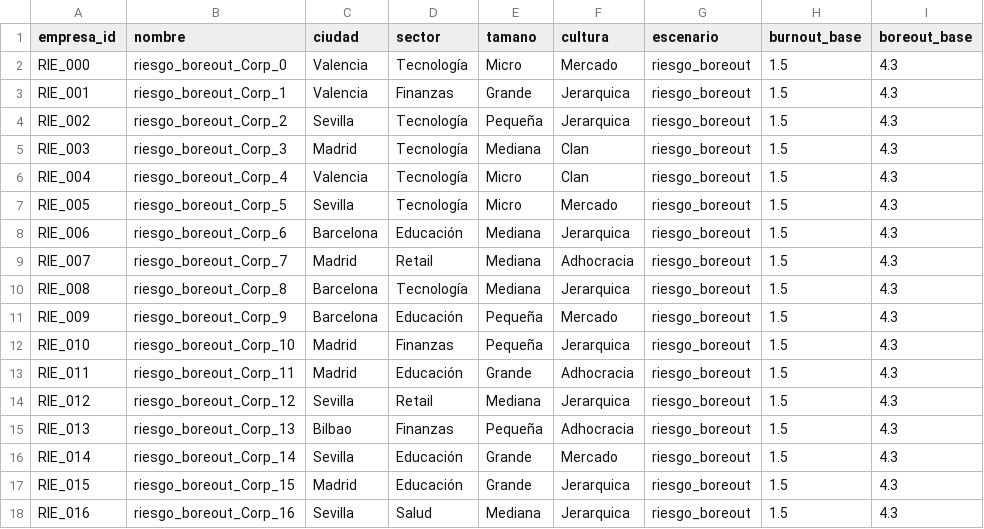
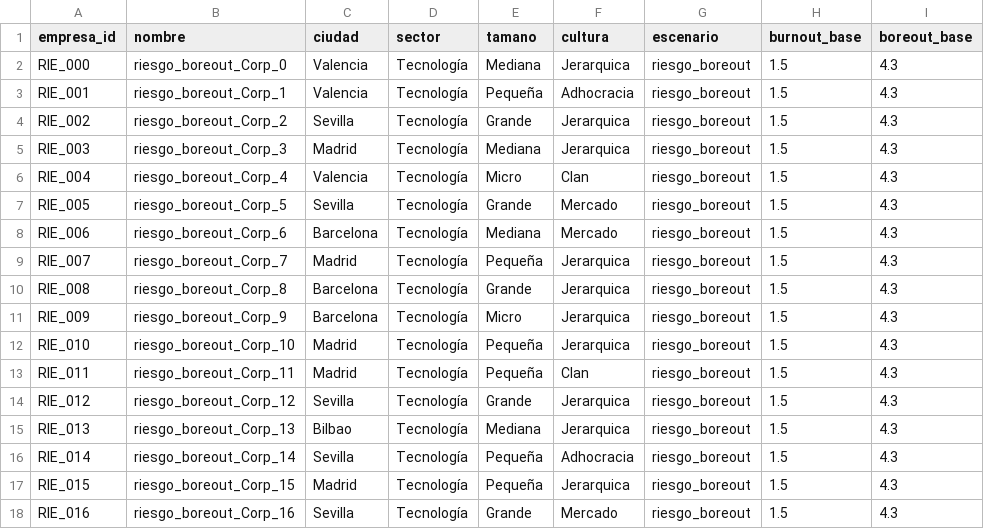
Before and after one commit to MartaTorrente/EBLET-People-Analytics, a CSV file: Python/datasets/riesgo_boreout/empresas.csv, drawn as a sheet; only a part is shown; the diff covers the shown part only; the diff names each change by its address in the sheet, - before the commit and + after, or states it on an @@ line.

```diff
--- a/Python/datasets/riesgo_boreout/empresas.csv
+++ b/Python/datasets/riesgo_boreout/empresas.csv
-E2 (tamano): Micro
+E2 (tamano): Mediana
-F2 (cultura): Mercado
+F2 (cultura): Jerarquica
-D3 (sector): Finanzas
+D3 (sector): Tecnología
-E3 (tamano): Grande
+E3 (tamano): Pequeña
-F3 (cultura): Jerarquica
+F3 (cultura): Adhocracia
-E4 (tamano): Pequeña
+E4 (tamano): Grande
-F5 (cultura): Clan
+F5 (cultura): Jerarquica
-E7 (tamano): Micro
+E7 (tamano): Grande
-D8 (sector): Educación
+D8 (sector): Tecnología
-F8 (cultura): Jerarquica
+F8 (cultura): Mercado
-D9 (sector): Retail
+D9 (sector): Tecnología
-E9 (tamano): Mediana
+E9 (tamano): Pequeña
-F9 (cultura): Adhocracia
+F9 (cultura): Jerarquica
-E10 (tamano): Mediana
+E10 (tamano): Grande
-D11 (sector): Educación
+D11 (sector): Tecnología
-E11 (tamano): Pequeña
+E11 (tamano): Micro
-F11 (cultura): Mercado
+F11 (cultura): Jerarquica
-D12 (sector): Finanzas
+D12 (sector): Tecnología
-D13 (sector): Educación
+D13 (sector): Tecnología
-E13 (tamano): Grande
+E13 (tamano): Pequeña
-F13 (cultura): Adhocracia
+F13 (cultura): Clan
-D14 (sector): Retail
+D14 (sector): Tecnología
-E14 (tamano): Mediana
+E14 (tamano): Grande
-D15 (sector): Finanzas
+D15 (sector): Tecnología
-E15 (tamano): Pequeña
+E15 (tamano): Mediana
-F15 (cultura): Adhocracia
+F15 (cultura): Jerarquica
-D16:D17 (sector): Educación
+D16:D17 (sector): Tecnología
-E16:E17 (tamano): Grande
+E16:E17 (tamano): Pequeña
-F16 (cultura): Mercado
+F16 (cultura): Adhocracia
-D18 (sector): Salud
+D18 (sector): Tecnología
-E18 (tamano): Mediana
+E18 (tamano): Grande
-F18 (cultura): Jerarquica
+F18 (cultura): Mercado
```
Also changed, not shown: 81 edited cells elsewhere in this file, Python/datasets/critico/kpis_empresa.csv, Python/datasets/estable/kpis_empresa.csv, 41 other files.
